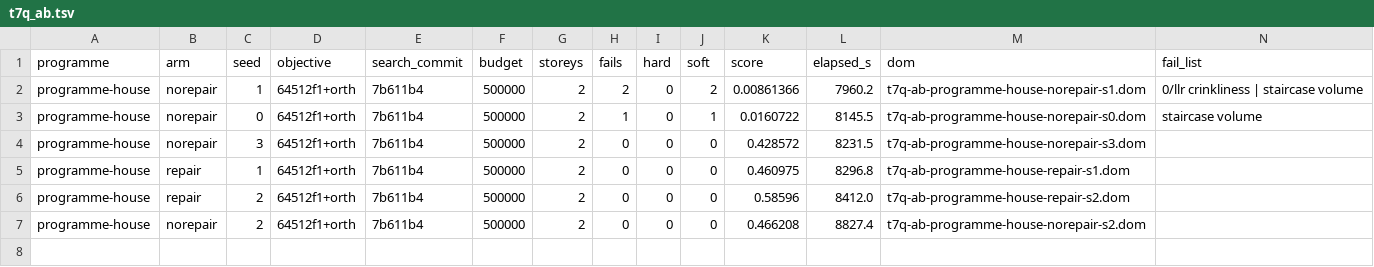
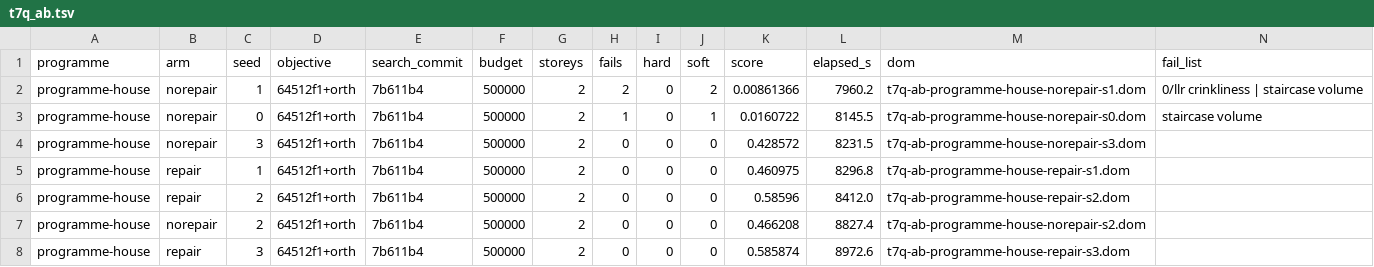
Before and after one commit to brunopostle/homemaker-layout, a TSV file: experiments/results/t7q_ab.tsv, drawn as a sheet.

```diff
--- a/experiments/results/t7q_ab.tsv
+++ b/experiments/results/t7q_ab.tsv
@@ -7 +7,2 @@ programme-house	repair	2	64512f1+orth	7b611b4	500000	2	0	0	0	0.58596	8412.0	t7q-
 programme-house	norepair	2	64512f1+orth	7b611b4	500000	2	0	0	0	0.466208	8827.4	t7q-ab-programme-house-norepair-s2.dom	
+programme-house	repair	3	64512f1+orth	7b611b4	500000	2	0	0	0	0.585874	8972.6	t7q-ab-programme-house-repair-s3.dom	
```
Also changed, not shown: 1 other file.
